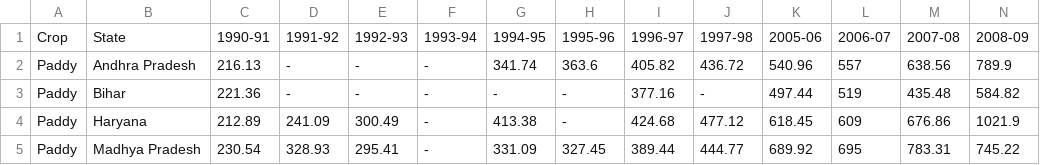
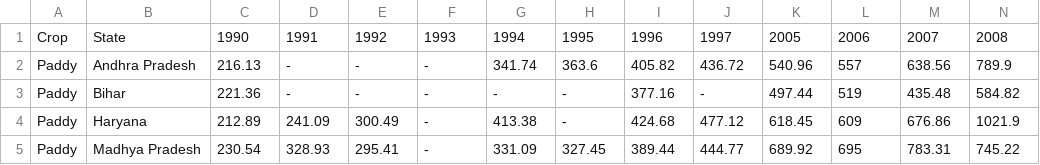
Before and after one commit to pranjalsrv/agriCult, a CSV file: data.csv, drawn as a sheet; only a part is shown.

Commit message:
data filling partially done

```diff
--- a/data.csv
+++ b/data.csv
@@ -1,2 +1,2 @@
-Crop,State,1990-91,1991-92,1992-93,1993-94,1994-95,1995-96,1996-97,1997-98,2005-06,2006-07,2007-08,2008-09
+Crop,State,1990,1991,1992,1993,1994,1995,1996,1997,2005,2006,2007,2008
 Paddy,Andhra Pradesh,216.13,-,-,-,341.74,363.6,405.82,436.72,540.96,557,638.56,789.9
```
Also changed, not shown: 1 other file.
